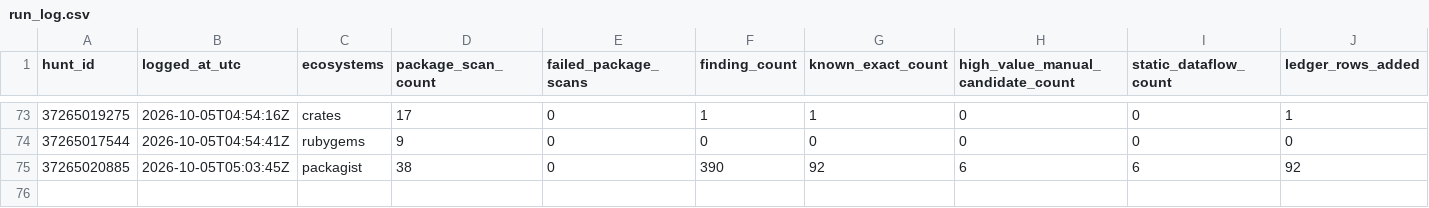
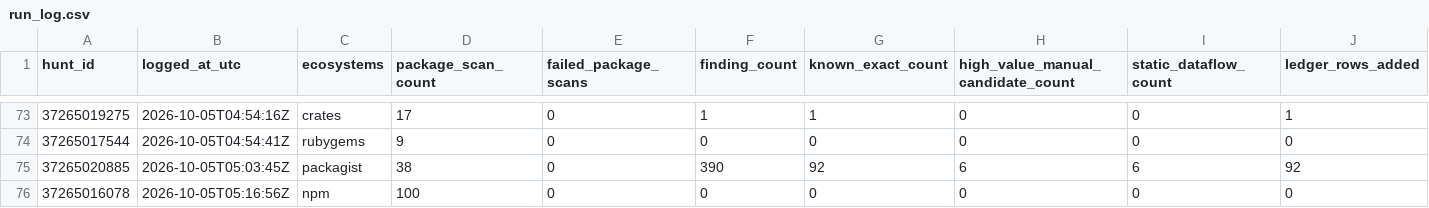
Before and after one commit to OpenSource-For-Freedom/Huginn, a CSV file: ledger/run_log.csv, drawn as a sheet; only a part is shown, gaps mark what is left out; rows hold the shown columns only; the diff names each change by its address in the sheet, - before the commit and + after, or states it on an @@ line.

```diff
--- a/ledger/run_log.csv
+++ b/ledger/run_log.csv
+row 76: 37265016078 | 2026-10-05T05:16:56Z | npm | 100 | 0 | 0 | 0 | 0 | 0 | 0
```
Also changed, not shown: ledger/cve_ledger/packagist-b.csv, ledger/cve_ledger/pypi-0.csv, 7 other files.
